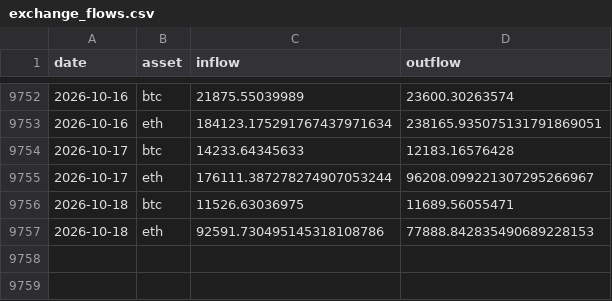
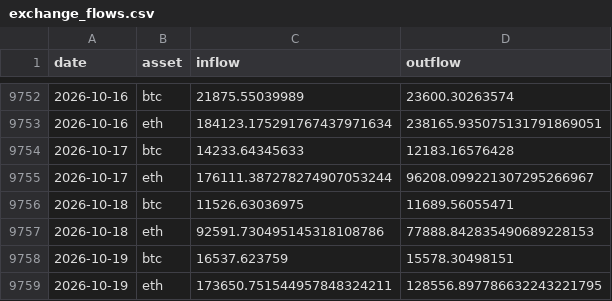
Before and after one commit to f1devbin/Crypto-Research-Labs, a CSV file: datasets/exchange_flows.csv, drawn as a sheet; only a part is shown, gaps mark what is left out; the diff names each change by its address in the sheet, - before the commit and + after, or states it on an @@ line.

```diff
--- a/datasets/exchange_flows.csv
+++ b/datasets/exchange_flows.csv
+row 9758: 2026-10-19 | btc | 16537.623759 | 15578.30498151
+row 9759: 2026-10-19 | eth | 173650.751544957848324211 | 128556.897786632243221795
```
Also changed, not shown: 14 other files.
